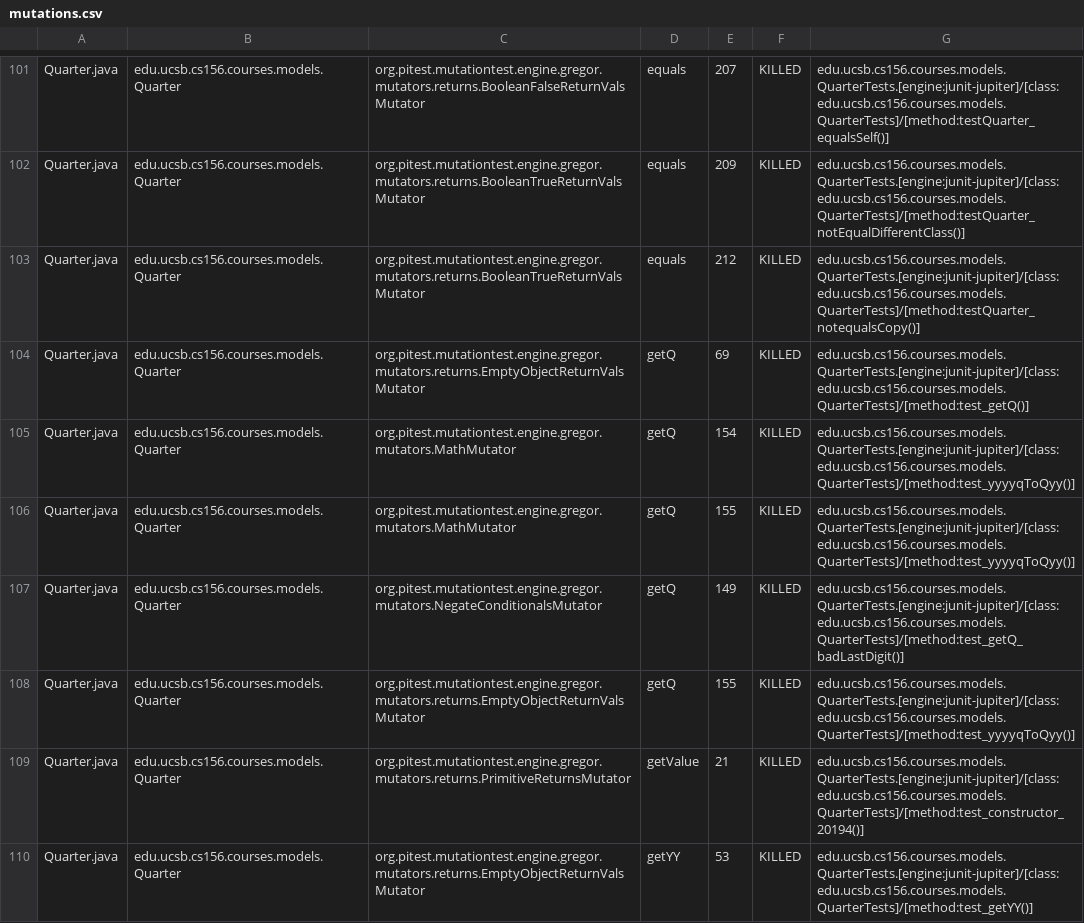
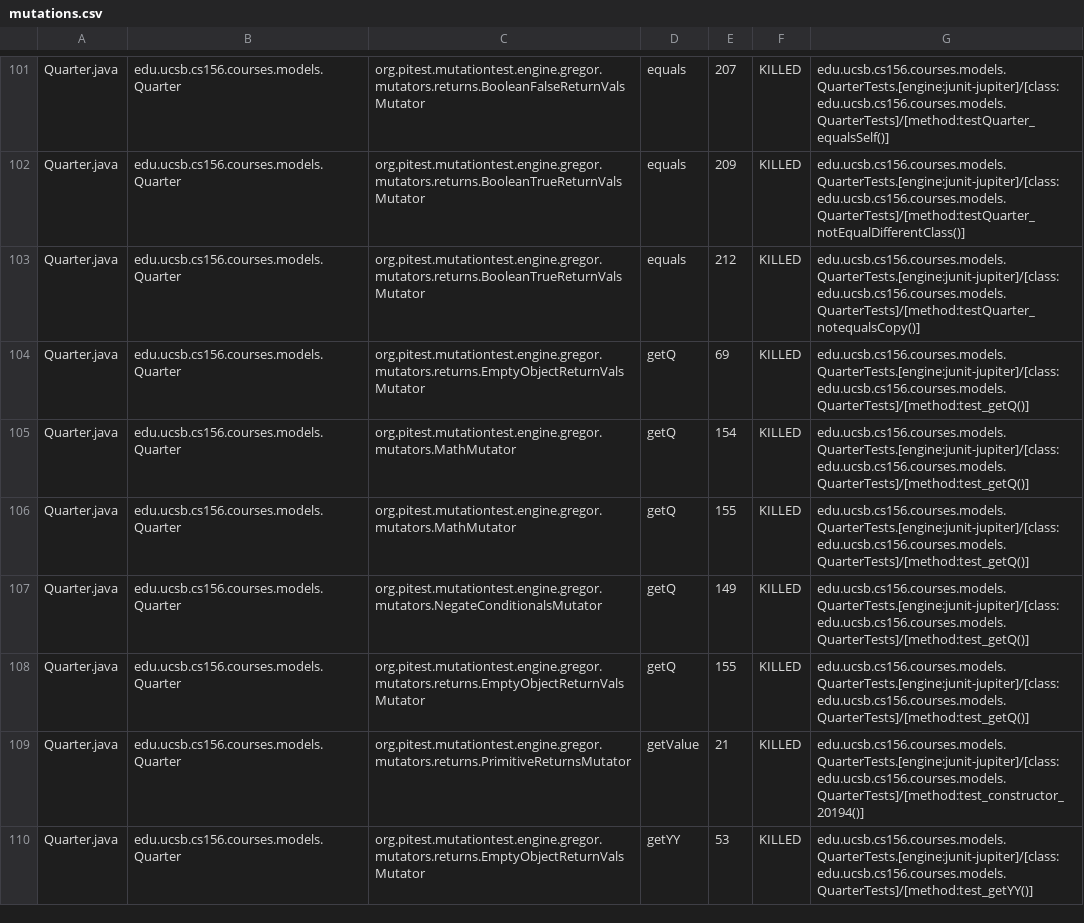
Before and after one commit to ucsb-cs156-w24/proj-courses-w24-5pm-3, a CSV file: prs/29/pitest/mutations.csv, drawn as a sheet; only a part is shown, gaps mark what is left out; the diff covers the shown part only.

Commit message:
Deploying to gh-pages from @ ucsb-cs156-w24/proj-courses-w24-5pm-3@f781eb86bf40563b3500b1b5d853b70207050fef 🚀

```diff
--- a/prs/29/pitest/mutations.csv
+++ b/prs/29/pitest/mutations.csv
@@ -104,6 +104,6 @@ Quarter.java,edu.ucsb.cs156.courses.models.Quarter,org.pitest.mutationtest.engin
 Quarter.java,edu.ucsb.cs156.courses.models.Quarter,org.pitest.mutationtest.engine.gregor.mutators.returns.EmptyObjectReturnValsMutator,getQ,69,KILLED,edu.ucsb.cs156.courses.models.QuarterTests.[engine:junit-jupiter]/[class:edu.ucsb.cs156.courses.models.QuarterTests]/[method:test_getQ()]
-Quarter.java,edu.ucsb.cs156.courses.models.Quarter,org.pitest.mutationtest.engine.gregor.mutators.MathMutator,getQ,154,KILLED,edu.ucsb.cs156.courses.models.QuarterTests.[engine:junit-jupiter]/[class:edu.ucsb.cs156.courses.models.QuarterTests]/[method:test_yyyyqToQyy()]
-Quarter.java,edu.ucsb.cs156.courses.models.Quarter,org.pitest.mutationtest.engine.gregor.mutators.MathMutator,getQ,155,KILLED,edu.ucsb.cs156.courses.models.QuarterTests.[engine:junit-jupiter]/[class:edu.ucsb.cs156.courses.models.QuarterTests]/[method:test_yyyyqToQyy()]
-Quarter.java,edu.ucsb.cs156.courses.models.Quarter,org.pitest.mutationtest.engine.gregor.mutators.NegateConditionalsMutator,getQ,149,KILLED,edu.ucsb.cs156.courses.models.QuarterTests.[engine:junit-jupiter]/[class:edu.ucsb.cs156.courses.models.QuarterTests]/[method:test_getQ_badLastDigit()]
-Quarter.java,edu.ucsb.cs156.courses.models.Quarter,org.pitest.mutationtest.engine.gregor.mutators.returns.EmptyObjectReturnValsMutator,getQ,155,KILLED,edu.ucsb.cs156.courses.models.QuarterTests.[engine:junit-jupiter]/[class:edu.ucsb.cs156.courses.models.QuarterTests]/[method:test_yyyyqToQyy()]
+Quarter.java,edu.ucsb.cs156.courses.models.Quarter,org.pitest.mutationtest.engine.gregor.mutators.MathMutator,getQ,154,KILLED,edu.ucsb.cs156.courses.models.QuarterTests.[engine:junit-jupiter]/[class:edu.ucsb.cs156.courses.models.QuarterTests]/[method:test_getQ()]
+Quarter.java,edu.ucsb.cs156.courses.models.Quarter,org.pitest.mutationtest.engine.gregor.mutators.MathMutator,getQ,155,KILLED,edu.ucsb.cs156.courses.models.QuarterTests.[engine:junit-jupiter]/[class:edu.ucsb.cs156.courses.models.QuarterTests]/[method:test_getQ()]
+Quarter.java,edu.ucsb.cs156.courses.models.Quarter,org.pitest.mutationtest.engine.gregor.mutators.NegateConditionalsMutator,getQ,149,KILLED,edu.ucsb.cs156.courses.models.QuarterTests.[engine:junit-jupiter]/[class:edu.ucsb.cs156.courses.models.QuarterTests]/[method:test_getQ()]
+Quarter.java,edu.ucsb.cs156.courses.models.Quarter,org.pitest.mutationtest.engine.gregor.mutators.returns.EmptyObjectReturnValsMutator,getQ,155,KILLED,edu.ucsb.cs156.courses.models.QuarterTests.[engine:junit-jupiter]/[class:edu.ucsb.cs156.courses.models.QuarterTests]/[method:test_getQ()]
 Quarter.java,edu.ucsb.cs156.courses.models.Quarter,org.pitest.mutationtest.engine.gregor.mutators.returns.PrimitiveReturnsMutator,getValue,21,KILLED,edu.ucsb.cs156.courses.models.QuarterTests.[engine:junit-jupiter]/[class:edu.ucsb.cs156.courses.models.QuarterTests]/[method:test_constructor_20194()]
```
Also changed, not shown: 74 edited cells elsewhere in this file, 39 other files.
